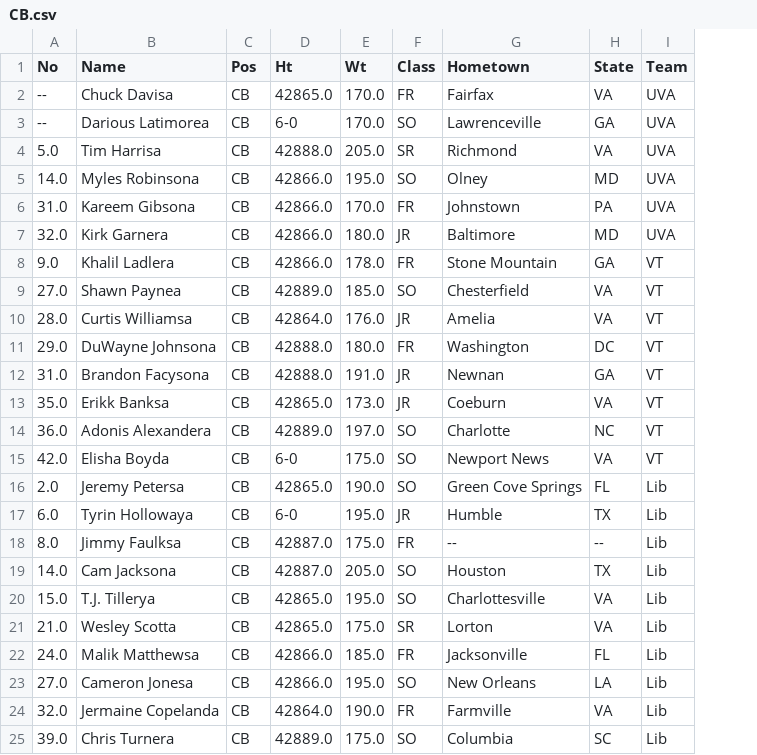
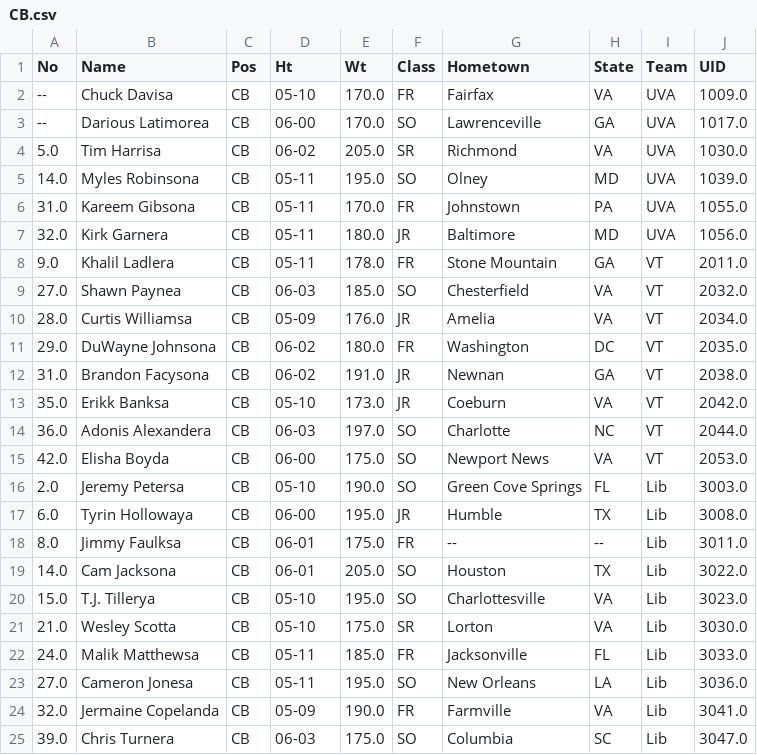
Before and after one commit to hojunida/FootballDatabase, a CSV file: CB.csv, drawn as a sheet; the diff names each change by its address in the sheet, - before the commit and + after, or states it on an @@ line.

```diff
--- a/CB.csv
+++ b/CB.csv
+column J (UID), rows 2-25: 1009.0 | 1017.0 | 1030.0 | 1039.0 | 1055.0 | 1056.0 | 2011.0 | 2032.0 | 2034.0 | 2035.0 | 2038.0 | 2042.0 | 2044.0 | 2053.0 | 3003.0 | 3008.0 | 3011.0 | 3022.0 | 3023.0 | 3030.0 | 3033.0 | 3036.0 | 3041.0 | 3047.0
-D2 (Ht): 42865.0
+D2 (Ht): 05-10
-D3 (Ht): 6-0
+D3 (Ht): 06-00
-D4 (Ht): 42888.0
+D4 (Ht): 06-02
-D5:D8 (Ht): 42866.0
+D5:D8 (Ht): 05-11
-D9 (Ht): 42889.0
+D9 (Ht): 06-03
-D10 (Ht): 42864.0
+D10 (Ht): 05-09
-D11:D12 (Ht): 42888.0
+D11:D12 (Ht): 06-02
-D13 (Ht): 42865.0
+D13 (Ht): 05-10
-D14 (Ht): 42889.0
+D14 (Ht): 06-03
-D15 (Ht): 6-0
+D15 (Ht): 06-00
-D16 (Ht): 42865.0
+D16 (Ht): 05-10
-D17 (Ht): 6-0
+D17 (Ht): 06-00
-D18:D19 (Ht): 42887.0
+D18:D19 (Ht): 06-01
-D20:D21 (Ht): 42865.0
+D20:D21 (Ht): 05-10
-D22:D23 (Ht): 42866.0
+D22:D23 (Ht): 05-11
-D24 (Ht): 42864.0
+D24 (Ht): 05-09
-D25 (Ht): 42889.0
+D25 (Ht): 06-03
```
Also changed, not shown: DB.csv, LB.csv, 39 other files.
